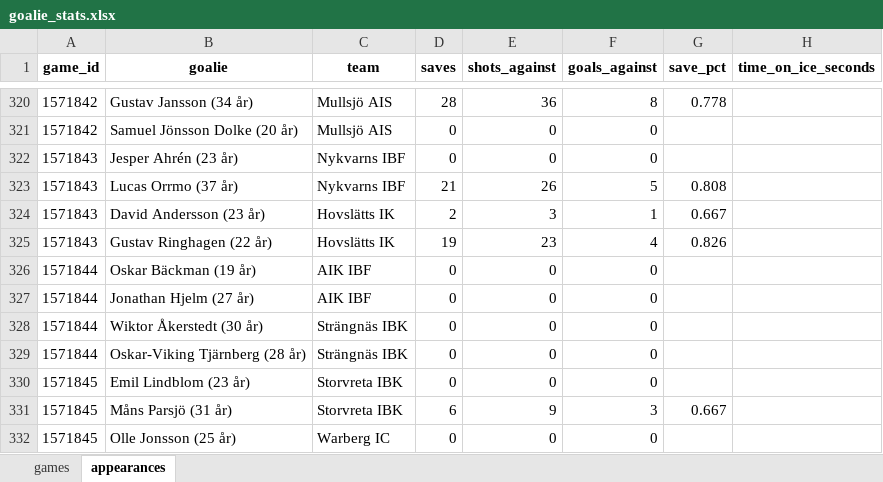
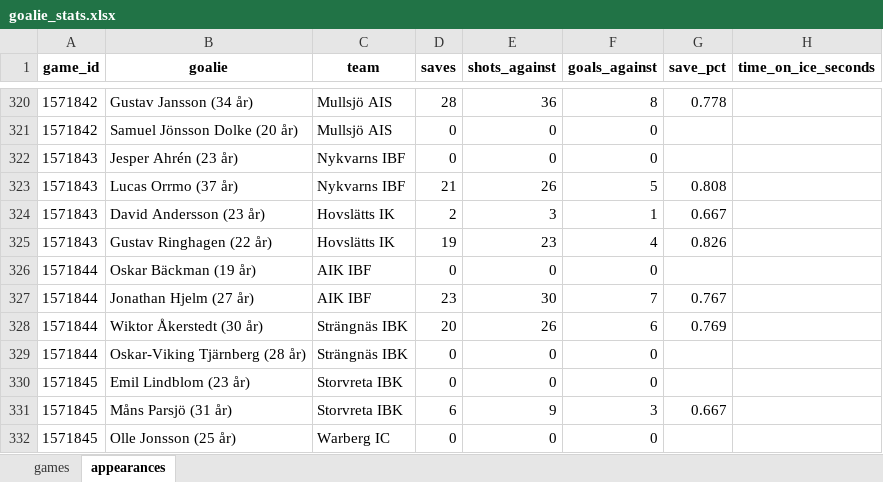
Before and after one commit to LukasKallstrom/innebandystatistik, an Excel workbook: goalie_stats.xlsx, sheet appearances, drawn as a sheet; only a part is shown, gaps mark what is left out; values as stored, in another font and other column widths than the file's, no borders; the diff names each change by its address in the sheet, - before the commit and + after, or states it on an @@ line.

Commit message:
fetches data even if not in table

```diff
--- a/goalie_stats.xlsx (sheet appearances)
+++ b/goalie_stats.xlsx (sheet appearances)
-D327 (saves): 0
+D327 (saves): 23
-E327 (shots_against): 0
+E327 (shots_against): 30
-F327 (goals_against): 0
+F327 (goals_against): 7
-G327 (save_pct): (empty)
+G327 (save_pct): 0.767
-D328 (saves): 0
+D328 (saves): 20
-E328 (shots_against): 0
+E328 (shots_against): 26
-F328 (goals_against): 0
+F328 (goals_against): 6
-G328 (save_pct): (empty)
+G328 (save_pct): 0.769
```
Also changed, not shown: 3 other files.
